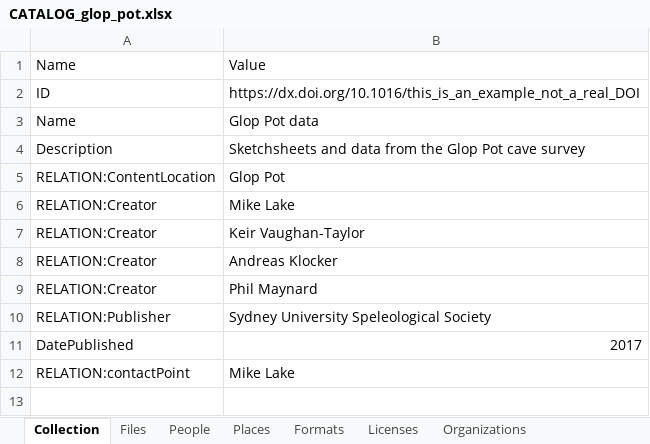
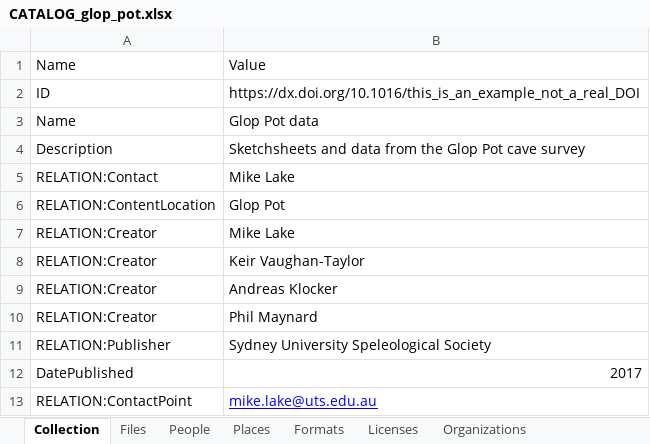
Before and after one commit to UTS-eResearch/CalcyteJS, an Excel workbook: test_data/Glop_Pot/CATALOG_glop_pot.xlsx, sheet Collection, drawn as a sheet; values as stored, in another font and other column widths than the file's, no borders; removed rows and columns are numbered as before the commit, all else as after; the diff names each change by its address in the sheet, - before the commit and + after, or states it on an @@ line.

```diff
--- a/test_data/Glop_Pot/CATALOG_glop_pot.xlsx (sheet Collection)
+++ b/test_data/Glop_Pot/CATALOG_glop_pot.xlsx (sheet Collection)
+row 5: RELATION:Contact | Mike Lake
-row 12: RELATION:contactPoint | Mike Lake
+row 13: RELATION:ContactPoint | mike.lake@uts.edu.au
```
Also changed, not shown: sheet Organizations, sheet People, test_data/Glop_Pot/asf/CATALOG_asf.xlsx, test_data/Glop_Pot/datasheets/CATALOG_datasheets.xlsx, 12 other files.
